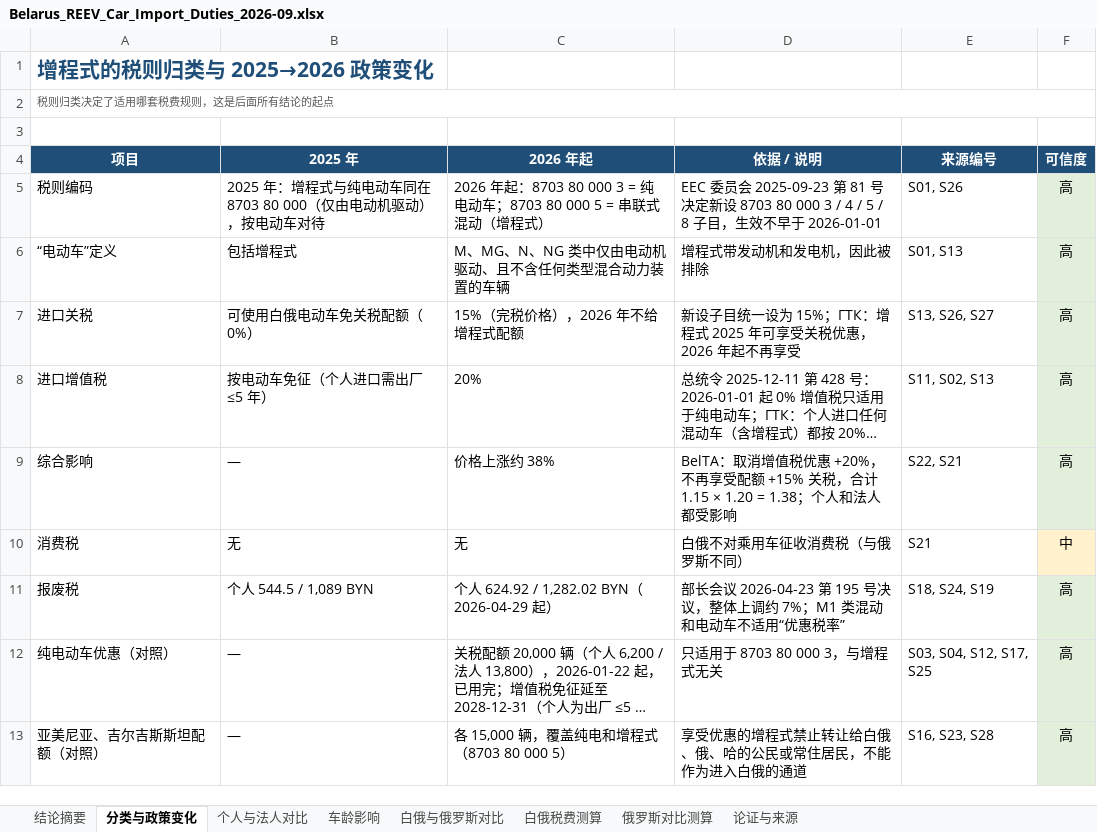
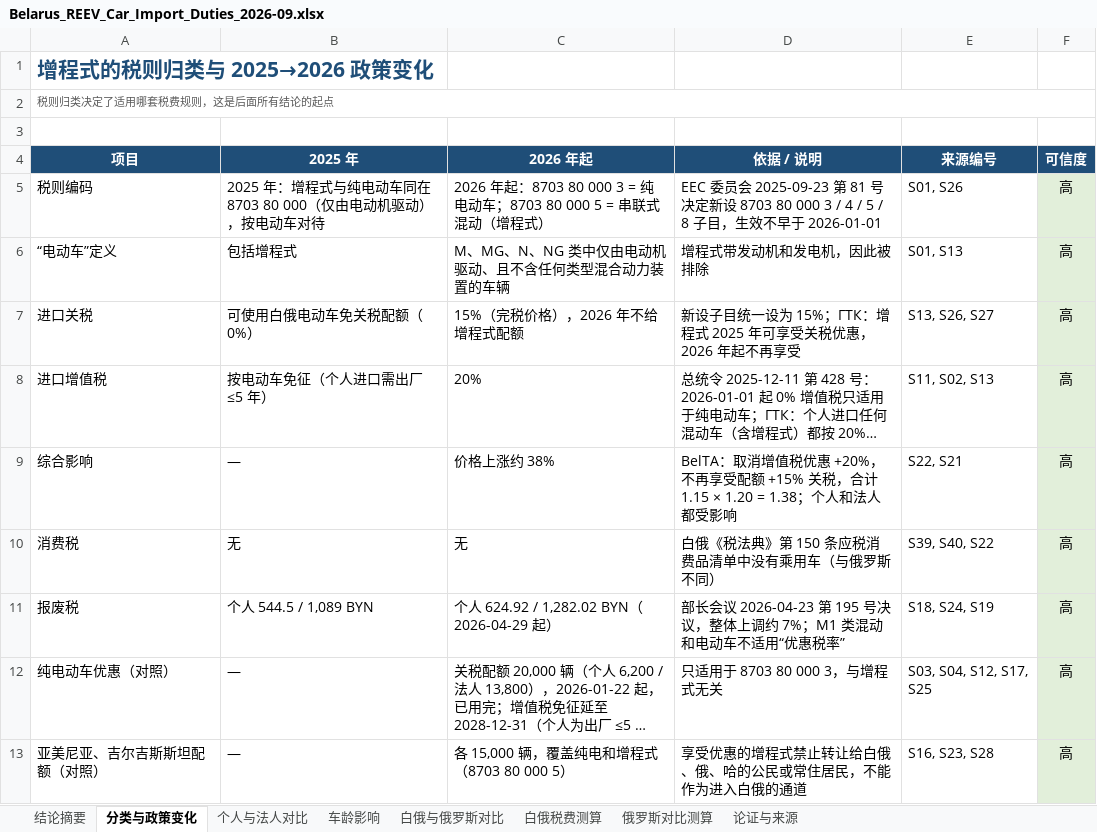
Before and after one commit to radish1213/radish1213, an Excel workbook: reports/Belarus_REEV_Car_Import_Duties_2026-09.xlsx, sheet 分类与政策变化, drawn as a sheet; long unchanged cells end in …; values as stored, in another font and other column widths than the file's, no borders; the diff names each change by its address in the sheet, - before the commit and + after, or states it on an @@ line.

```diff
--- a/reports/Belarus_REEV_Car_Import_Duties_2026-09.xlsx (sheet 分类与政策变化)
+++ b/reports/Belarus_REEV_Car_Import_Duties_2026-09.xlsx (sheet 分类与政策变化)
-D10 (依据 / 说明): 白俄不对乘用车征收消费税（与俄罗斯不同）
+D10 (依据 / 说明): 白俄《税法典》第 150 条应税消费品清单中没有乘用车（与俄罗斯不同）
-E10 (来源编号): S21
+E10 (来源编号): S39, S40, S22
-F10 (可信度): 中
+F10 (可信度): 高
-F10 fill: #FFF2CC
+F10 fill: #E2EFDA
```
Also changed, not shown: sheet 白俄与俄罗斯对比, sheet 论证与来源, sheet 俄罗斯对比测算, sheet 个人与法人对比, sheet 结论摘要, sheet 车龄影响, formulas that keep their value.
